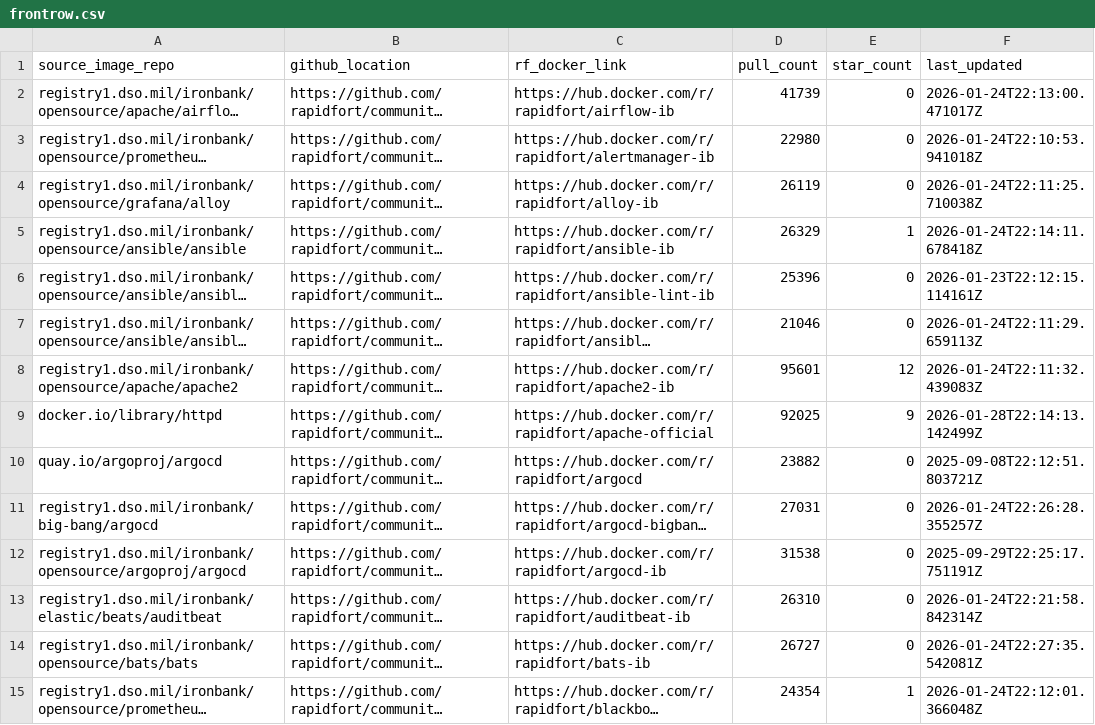
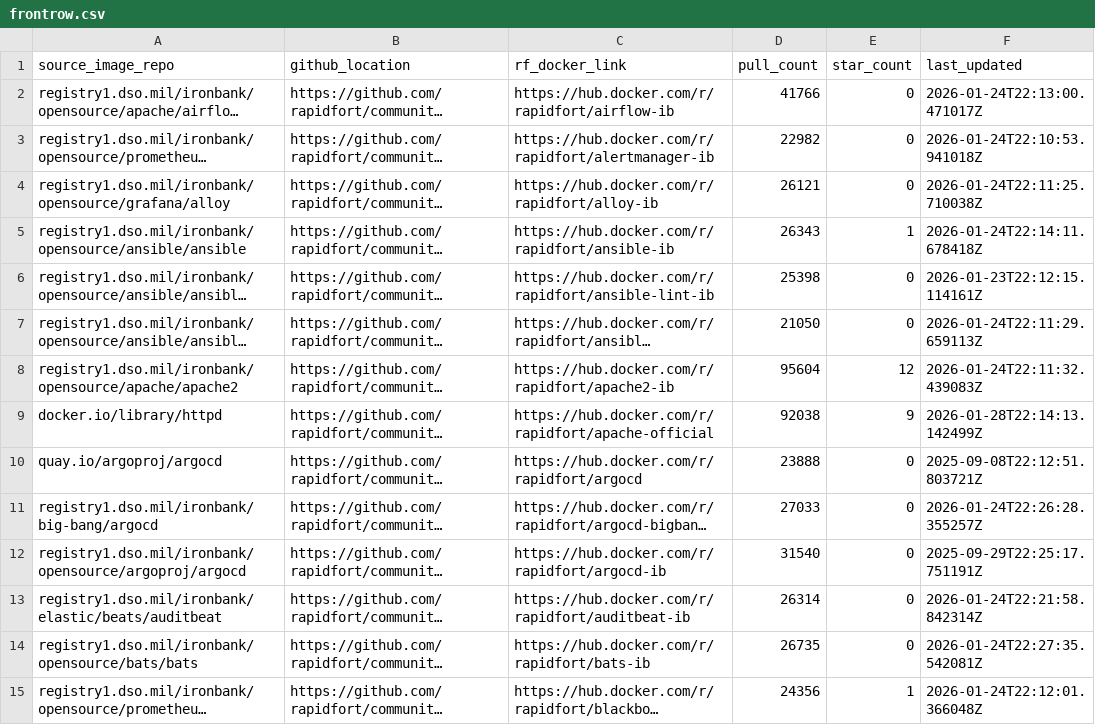
Before and after one commit to rapidfort/community-images, a CSV file: frontrow.csv, drawn as a sheet; only a part is shown; long unchanged cells end in …; the diff covers the shown part only; the diff names each change by its address in the sheet, - before the commit and + after, or states it on an @@ line.

```diff
--- a/frontrow.csv
+++ b/frontrow.csv
-D2 (pull_count): 41739
+D2 (pull_count): 41766
-D3 (pull_count): 22980
+D3 (pull_count): 22982
-D4 (pull_count): 26119
+D4 (pull_count): 26121
-D5 (pull_count): 26329
+D5 (pull_count): 26343
-D6 (pull_count): 25396
+D6 (pull_count): 25398
-D7 (pull_count): 21046
+D7 (pull_count): 21050
-D8 (pull_count): 95601
+D8 (pull_count): 95604
-D9 (pull_count): 92025
+D9 (pull_count): 92038
-D10 (pull_count): 23882
+D10 (pull_count): 23888
-D11 (pull_count): 27031
+D11 (pull_count): 27033
-D12 (pull_count): 31538
+D12 (pull_count): 31540
-D13 (pull_count): 26310
+D13 (pull_count): 26314
-D14 (pull_count): 26727
+D14 (pull_count): 26735
-D15 (pull_count): 24354
+D15 (pull_count): 24356
```
Also changed, not shown: 134 edited cells elsewhere in this file, 3 other files.
